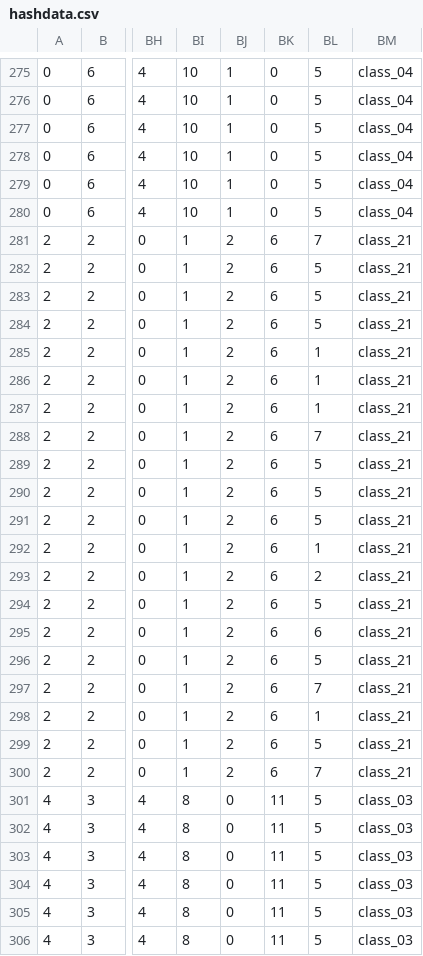
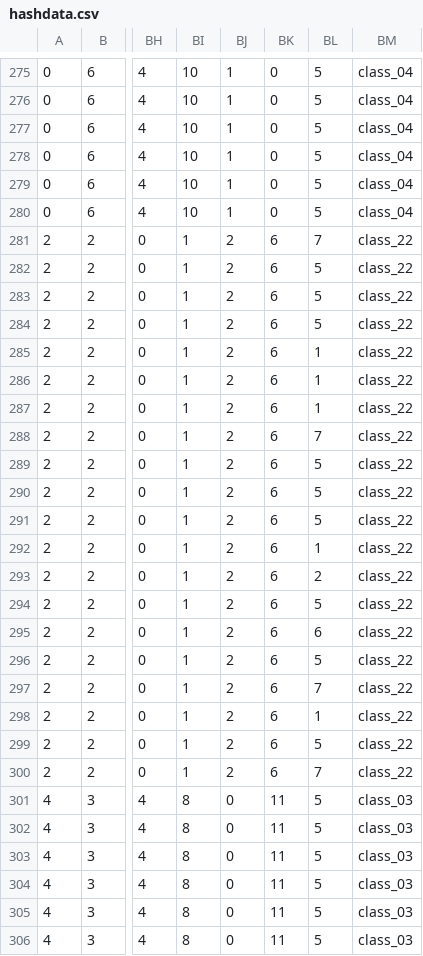
Before and after one commit to spitfire4040/hashdata, a CSV file: hashdata.csv, drawn as a sheet; only a part is shown, gaps mark what is left out; the diff names each change by its address in the sheet, - before the commit and + after, or states it on an @@ line.

Commit message:
Update hashdata.csv

```diff
--- a/hashdata.csv
+++ b/hashdata.csv
-BM281:BM300: class_21
+BM281:BM300: class_22
```
